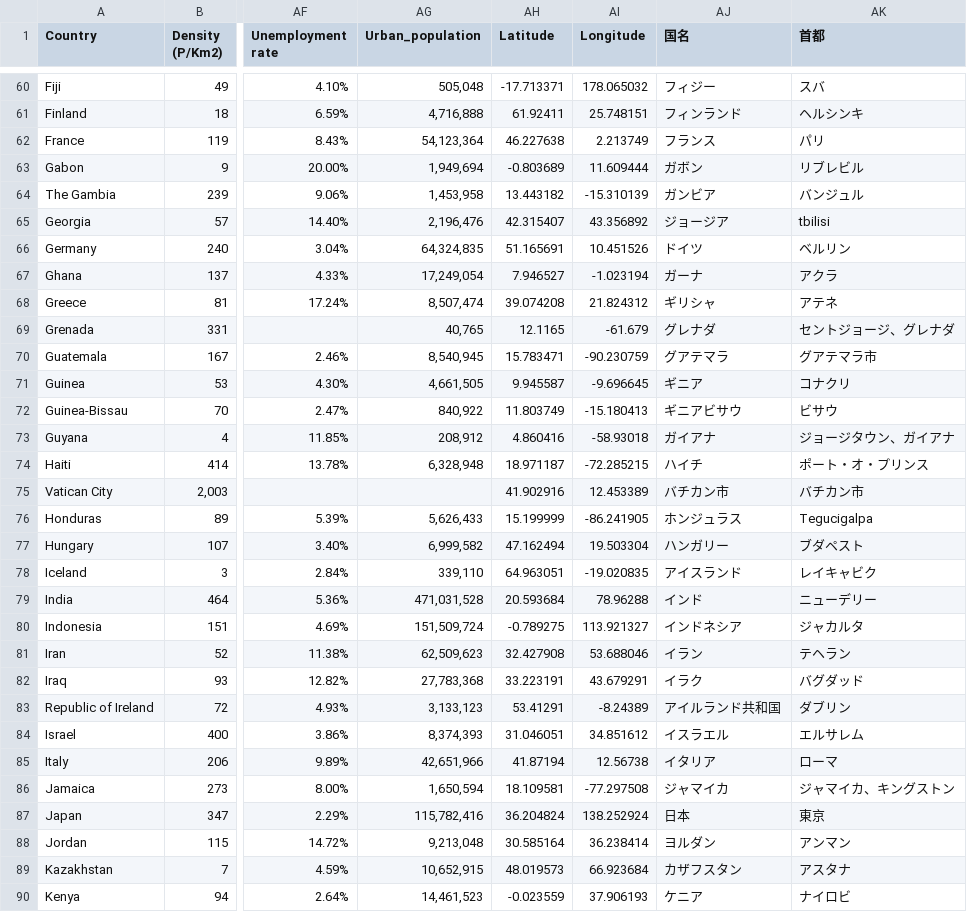
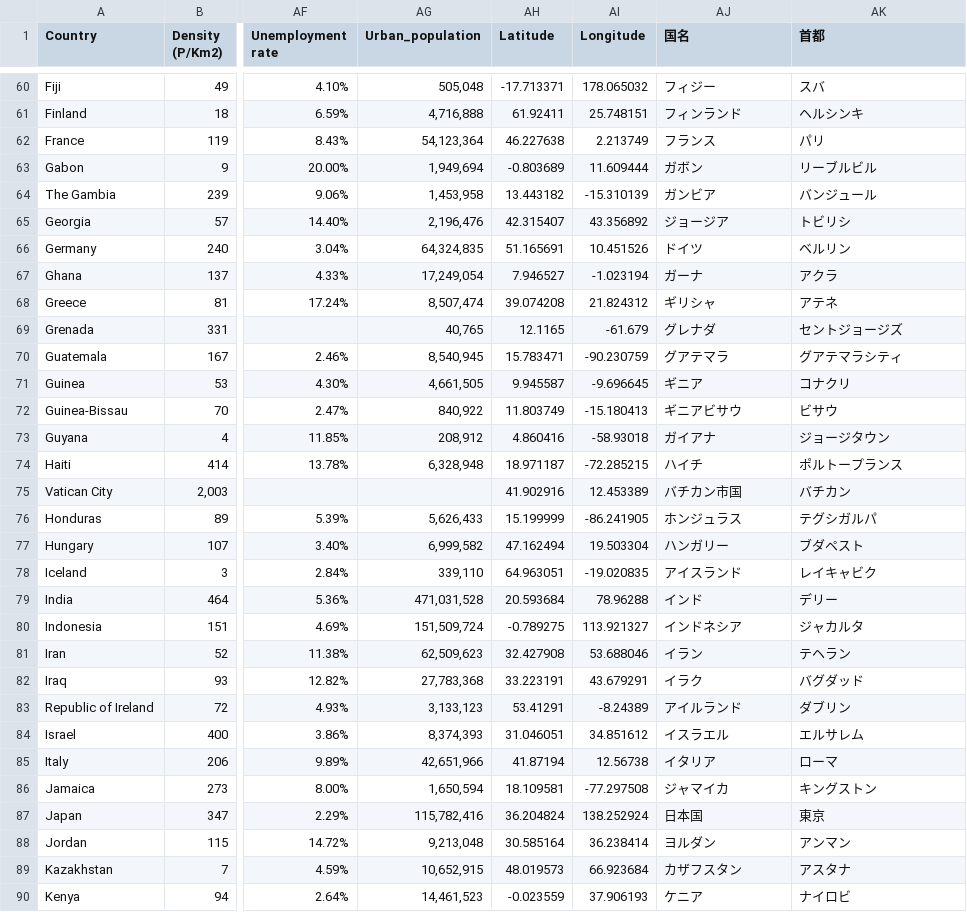
Before and after one commit to OkazakiBolte/wordholic-data, a CSV file: data/countries.csv, drawn as a sheet; only a part is shown, gaps mark what is left out; the diff covers the shown part only; the diff names each change by its address in the sheet, - before the commit and + after, or states it on an @@ line.

```diff
--- a/data/countries.csv
+++ b/data/countries.csv
-AK63 (首都): リブレビル
+AK63 (首都): リーブルビル
-AK64 (首都): バンジュル
+AK64 (首都): バンジュール
-AK65 (首都): tbilisi
+AK65 (首都): トビリシ
-AK69 (首都): セントジョージ、グレナダ
+AK69 (首都): セントジョージズ
-AK70 (首都): グアテマラ市
+AK70 (首都): グアテマラシティ
-AK73 (首都): ジョージタウン、ガイアナ
+AK73 (首都): ジョージタウン
-AK74 (首都): ポート・オ・プリンス
+AK74 (首都): ポルトープランス
-AJ75 (国名): バチカン市
+AJ75 (国名): バチカン市国
-AK75 (首都): バチカン市
+AK75 (首都): バチカン
-AK76 (首都): Tegucigalpa
+AK76 (首都): テグシガルパ
-AK79 (首都): ニューデリー
+AK79 (首都): デリー
-AJ83 (国名): アイルランド共和国
+AJ83 (国名): アイルランド
-AK86 (首都): ジャマイカ、キングストン
+AK86 (首都): キングストン
-AJ87 (国名): 日本
+AJ87 (国名): 日本国
```
Also changed, not shown: 102 edited cells elsewhere in this file, 2 other files.
